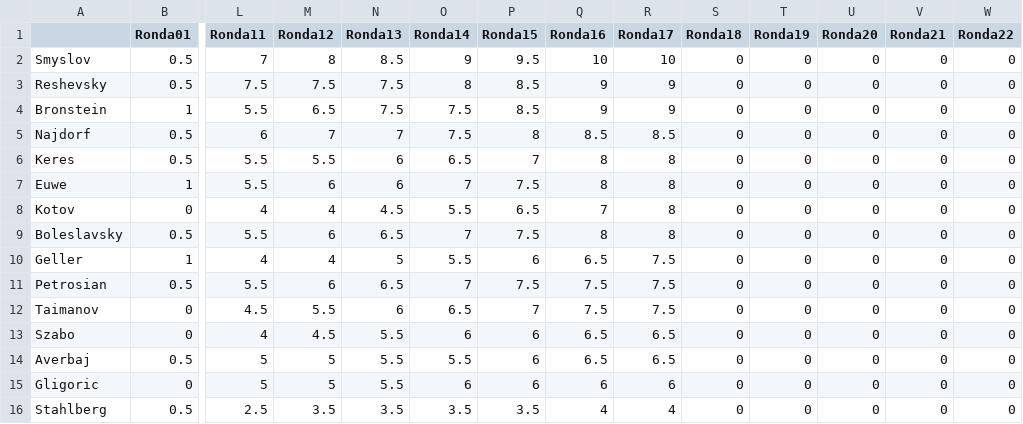
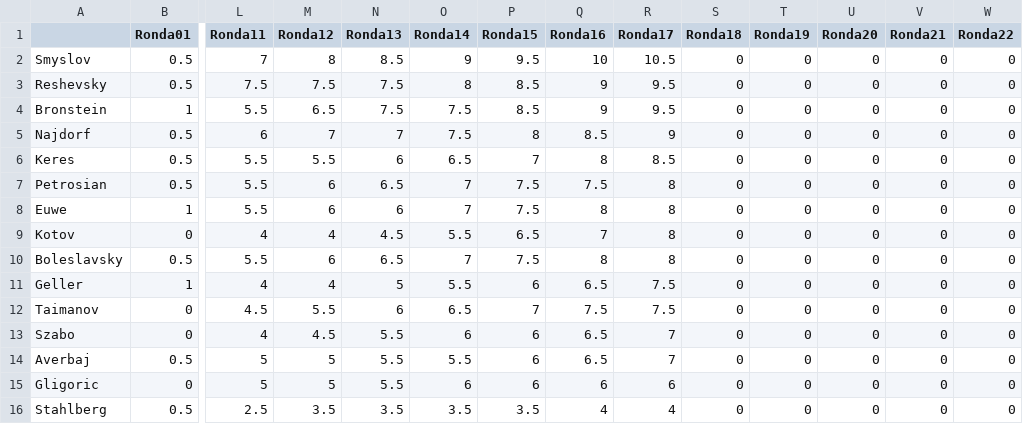
Before and after one commit to VSablin/Zurich1953, a CSV file: data-output/ranking.csv, drawn as a sheet; only a part is shown, gaps mark what is left out; removed rows and columns are numbered as before the commit, all else as after; rows hold the shown columns only; the diff names each change by its address in the sheet, - before the commit and + after, or states it on an @@ line.

Commit message:
17. Averbaj-Keres, Najdorf-Bronstein, Petrosian-Reshevsky, Szabo-Smyslov + update README with best games.

```diff
--- a/data-output/ranking.csv
+++ b/data-output/ranking.csv
-R2 (Ronda17): 10
+R2 (Ronda17): 10.5
-R3:R4 (Ronda17): 9
+R3:R4 (Ronda17): 9.5
-R5 (Ronda17): 8.5
+R5 (Ronda17): 9
-R6 (Ronda17): 8
+R6 (Ronda17): 8.5
+row 7: Petrosian | 0.5 | 5.5 | 6 | 6.5 | 7 | 7.5 | 7.5 | 8 | 0 | 0 | 0 | 0 | 0
-row 11: Petrosian | 0.5 | 5.5 | 6 | 6.5 | 7 | 7.5 | 7.5 | 7.5 | 0 | 0 | 0 | 0 | 0
-R13:R14 (Ronda17): 6.5
+R13:R14 (Ronda17): 7
```
Also changed, not shown: 5 other files.
